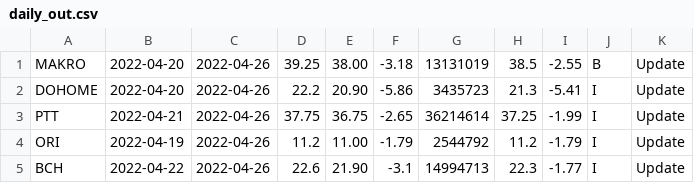
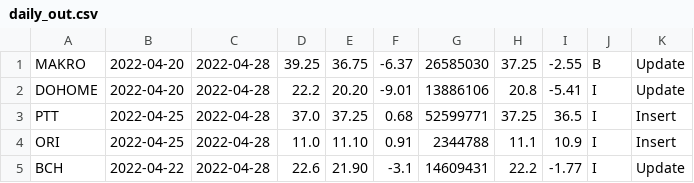
Before and after one commit to santimcs/A8, a CSV file: Data/daily_out.csv, drawn as a sheet; only a part is shown; the diff covers the shown part only.

```diff
--- a/Data/daily_out.csv
+++ b/Data/daily_out.csv
@@ -1,5 +1,5 @@
-MAKRO,2022-04-20,2022-04-26,39.25,38.00,-3.18,13131019,38.5,-2.55,B,Update
-DOHOME,2022-04-20,2022-04-26,22.2,20.90,-5.86,3435723,21.3,-5.41,I,Update
-PTT,2022-04-21,2022-04-26,37.75,36.75,-2.65,36214614,37.25,-1.99,I,Update
-ORI,2022-04-19,2022-04-26,11.2,11.00,-1.79,2544792,11.2,-1.79,I,Update
-BCH,2022-04-22,2022-04-26,22.6,21.90,-3.1,14994713,22.3,-1.77,I,Update
+MAKRO,2022-04-20,2022-04-28,39.25,36.75,-6.37,26585030,37.25,-2.55,B,Update
+DOHOME,2022-04-20,2022-04-28,22.2,20.20,-9.01,13886106,20.8,-5.41,I,Update
+PTT,2022-04-25,2022-04-28,37.0,37.25,0.68,52599771,37.25,36.5,I,Insert
+ORI,2022-04-25,2022-04-28,11.0,11.10,0.91,2344788,11.1,10.9,I,Insert
+BCH,2022-04-22,2022-04-28,22.6,21.90,-3.1,14609431,22.2,-1.77,I,Update
```
Also changed, not shown: 90 edited cells elsewhere in this file, Data/5-day-average.csv, Data/ORDERS-PLACED.csv, 46 other files.
